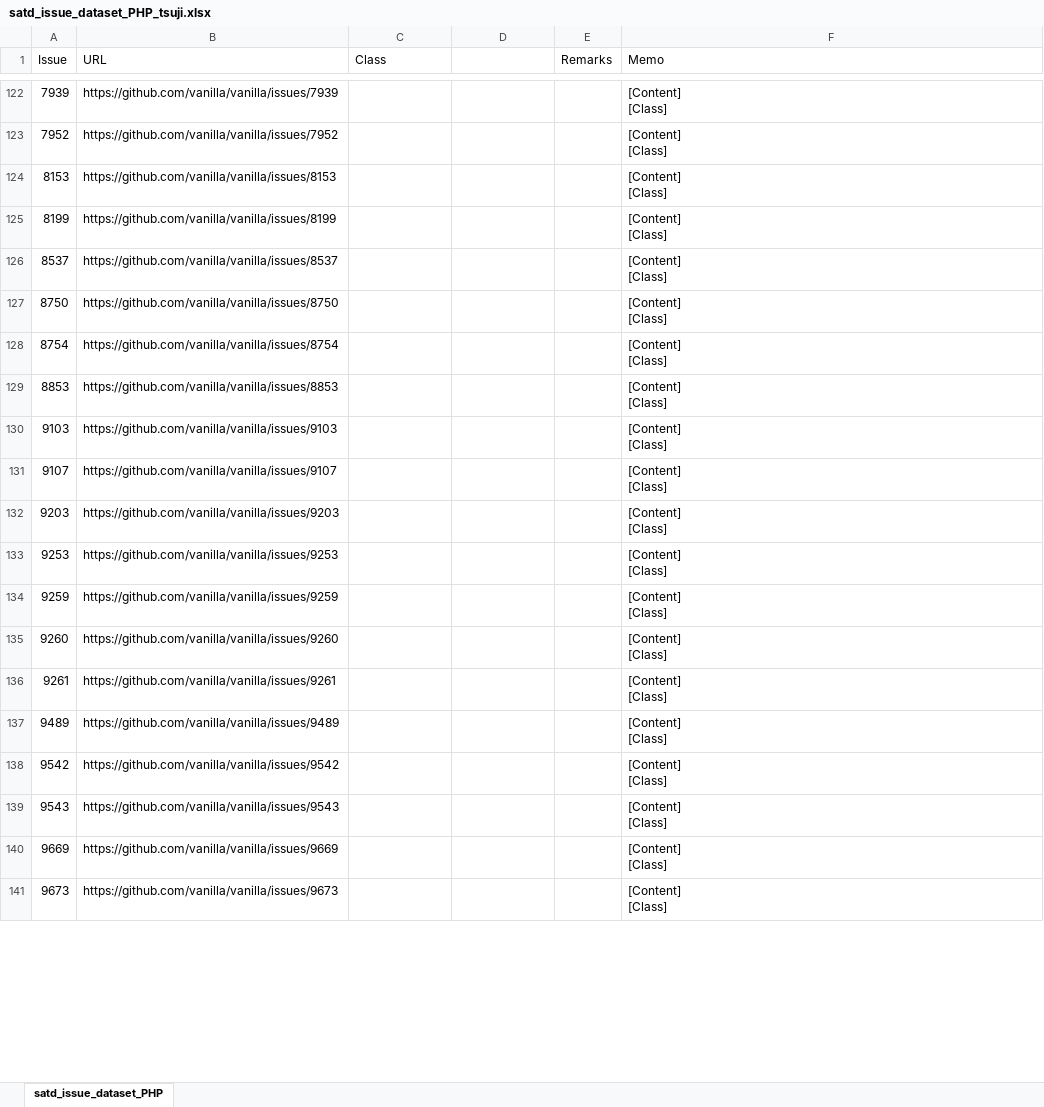
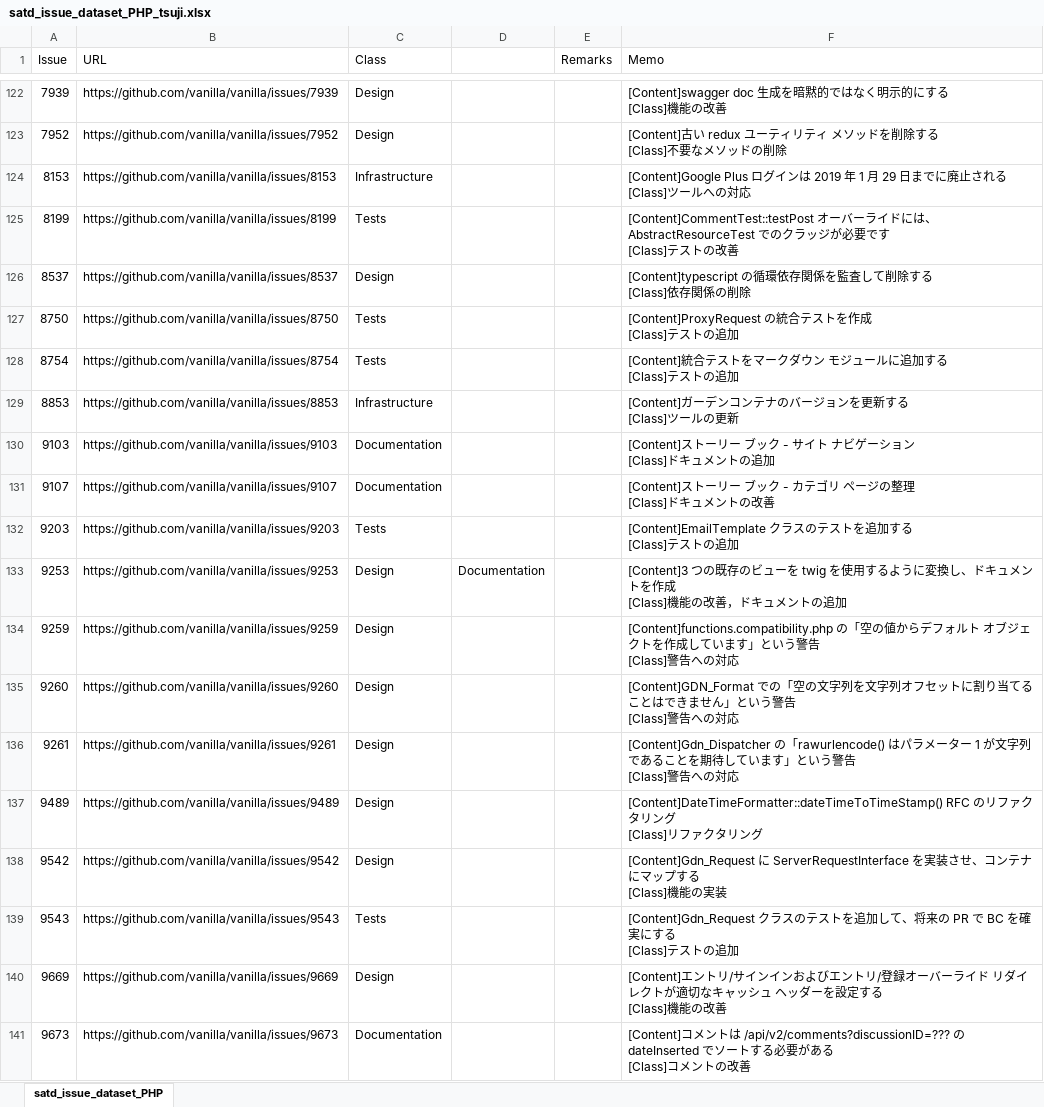
Before and after one commit to 3cywfym/td_dataset, an Excel workbook: satd_issue_dataset_PHP_tsuji.xlsx, sheet satd_issue_dataset_PHP, drawn as a sheet; only a part is shown, gaps mark what is left out; values as stored, in another font and other column widths than the file's, no borders; ↵ is a line break in a cell; the diff covers the shown part only; the diff names each change by its address in the sheet, - before the commit and + after, or states it on an @@ line.

```diff
--- a/satd_issue_dataset_PHP_tsuji.xlsx (sheet satd_issue_dataset_PHP)
+++ b/satd_issue_dataset_PHP_tsuji.xlsx (sheet satd_issue_dataset_PHP)
-C122:C123 (Class): (empty)
+C122:C123 (Class): Design
-F122 (Memo): [Content] ↵ [Class]
+F122 (Memo): [Content]swagger doc 生成を暗黙的ではなく明示的にする ↵ [Class]機能の改善
-F123 (Memo): [Content] ↵ [Class]
+F123 (Memo): [Content]古い redux ユーティリティ メソッドを削除する ↵ [Class]不要なメソッドの削除
-C124 (Class): (empty)
+C124 (Class): Infrastructure
-F124 (Memo): [Content] ↵ [Class]
+F124 (Memo): [Content]Google Plus ログインは 2019 年 1 月 29 日までに廃止される ↵ [Class]ツールへの対応
-C125 (Class): (empty)
+C125 (Class): Tests
-F125 (Memo): [Content] ↵ [Class]
+F125 (Memo): [Content]CommentTest::testPost オーバーライドには、AbstractResourceTest でのクラッジが必要です ↵ [Class]テストの改善
-C126 (Class): (empty)
+C126 (Class): Design
-F126 (Memo): [Content] ↵ [Class]
+F126 (Memo): [Content]typescript の循環依存関係を監査して削除する ↵ [Class]依存関係の削除
-C127:C128 (Class): (empty)
+C127:C128 (Class): Tests
-F127 (Memo): [Content] ↵ [Class]
+F127 (Memo): [Content]ProxyRequest の統合テストを作成 ↵ [Class]テストの追加
-F128 (Memo): [Content] ↵ [Class]
+F128 (Memo): [Content]統合テストをマークダウン モジュールに追加する ↵ [Class]テストの追加
-C129 (Class): (empty)
+C129 (Class): Infrastructure
-F129 (Memo): [Content] ↵ [Class]
+F129 (Memo): [Content]ガーデンコンテナのバージョンを更新する ↵ [Class]ツールの更新
-C130:C131 (Class): (empty)
+C130:C131 (Class): Documentation
-F130 (Memo): [Content] ↵ [Class]
+F130 (Memo): [Content]ストーリー ブック - サイト ナビゲーション ↵ [Class]ドキュメントの追加
-F131 (Memo): [Content] ↵ [Class]
+F131 (Memo): [Content]ストーリー ブック - カテゴリ ページの整理 ↵ [Class]ドキュメントの改善
-C132 (Class): (empty)
+C132 (Class): Tests
-F132 (Memo): [Content] ↵ [Class]
+F132 (Memo): [Content]EmailTemplate クラスのテストを追加する ↵ [Class]テストの追加
-C133:C138 (Class): (empty)
+C133:C138 (Class): Design
-D133: (empty)
+D133: Documentation
-F133 (Memo): [Content] ↵ [Class]
+F133 (Memo): [Content]3 つの既存のビューを twig を使用するように変換し、ドキュメントを作成 ↵ [Class]機能の改善，ドキュメントの追加
-F134 (Memo): [Content] ↵ [Class]
+F134 (Memo): [Content]functions.compatibility.php の「空の値からデフォルト オブジェクトを作成しています」という警告 ↵ [Class]警告への対応
-F135 (Memo): [Content] ↵ [Class]
+F135 (Memo): [Content]GDN_Format での「空の文字列を文字列オフセットに割り当てることはできません」という警告 ↵ [Class]警告への対応
-F136 (Memo): [Content] ↵ [Class]
+F136 (Memo): [Content]Gdn_Dispatcher の「rawurlencode() はパラメーター 1 が文字列であることを期待しています」という警告 ↵ [Class]警告への対応
-F137 (Memo): [Content] ↵ [Class]
+F137 (Memo): [Content]DateTimeFormatter::dateTimeToTimeStamp() RFC のリファクタリング ↵ [Class]リファクタリング
-F138 (Memo): [Content] ↵ [Class]
+F138 (Memo): [Content]Gdn_Request に ServerRequestInterface を実装させ、コンテナにマップする ↵ [Class]機能の実装
-C139 (Class): (empty)
+C139 (Class): Tests
-F139 (Memo): [Content] ↵ [Class]
+F139 (Memo): [Content]Gdn_Request クラスのテストを追加して、将来の PR で BC を確実にする ↵ [Class]テストの追加
-C140 (Class): (empty)
+C140 (Class): Design
-F140 (Memo): [Content] ↵ [Class]
+F140 (Memo): [Content]エントリ/サインインおよびエントリ/登録オーバーライド リダイレクトが適切なキャッシュ ヘッダーを設定する ↵ [Class]機能の改善
-C141 (Class): (empty)
+C141 (Class): Documentation
-F141 (Memo): [Content] ↵ [Class]
+F141 (Memo): [Content]コメントは /api/v2/comments?discussionID=??? の dateInserted でソートする必要がある ↵ [Class]コメントの改善
```
Also changed, not shown: 61 edited cells elsewhere in this sheet.
